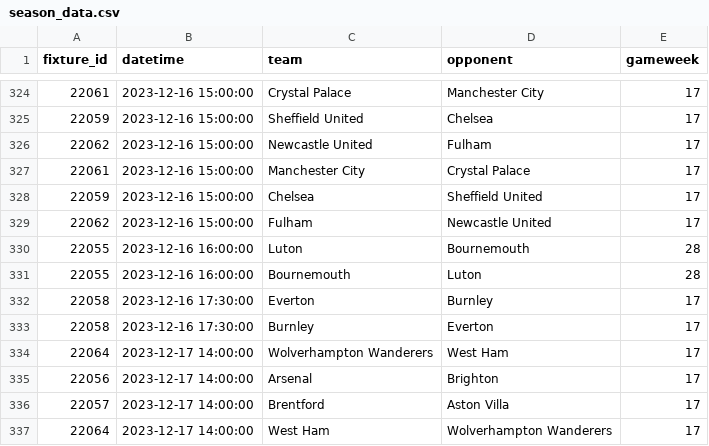
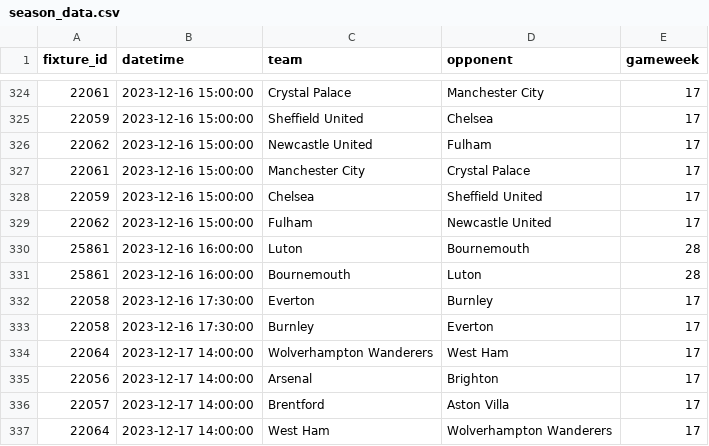
Before and after one commit to njgootee/FPLalytics, a CSV file: data/2023/season_data.csv, drawn as a sheet; only a part is shown, gaps mark what is left out.

```diff
--- a/data/2023/season_data.csv
+++ b/data/2023/season_data.csv
@@ -329,4 +329,4 @@ fixture_id,datetime,team,opponent,gameweek
 22062,2023-12-16 15:00:00,Fulham,Newcastle United,17
-22055,2023-12-16 16:00:00,Luton,Bournemouth,28
-22055,2023-12-16 16:00:00,Bournemouth,Luton,28
+25861,2023-12-16 16:00:00,Luton,Bournemouth,28
+25861,2023-12-16 16:00:00,Bournemouth,Luton,28
 22058,2023-12-16 17:30:00,Everton,Burnley,17
```
Also changed, not shown: data/2023/odm_rating.csv, 3 other files.
